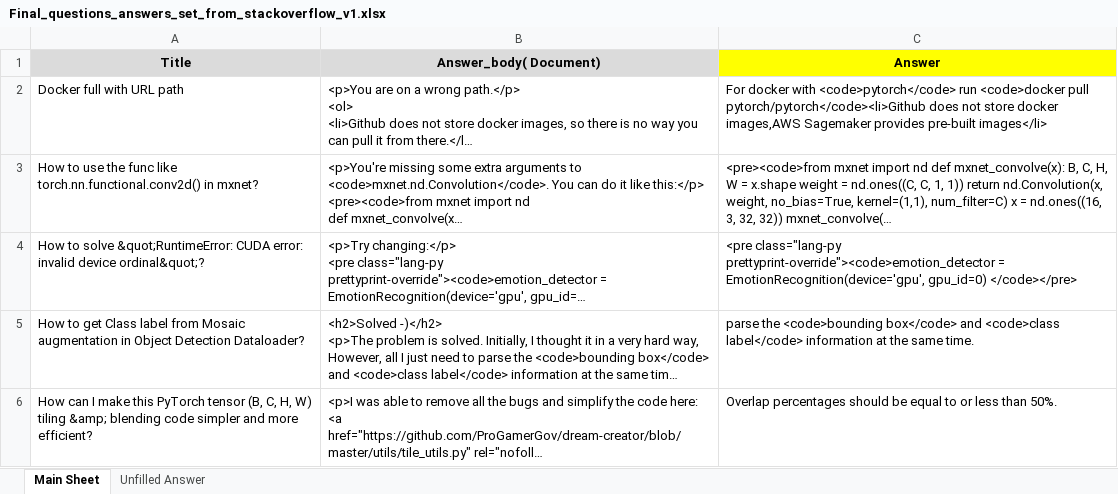
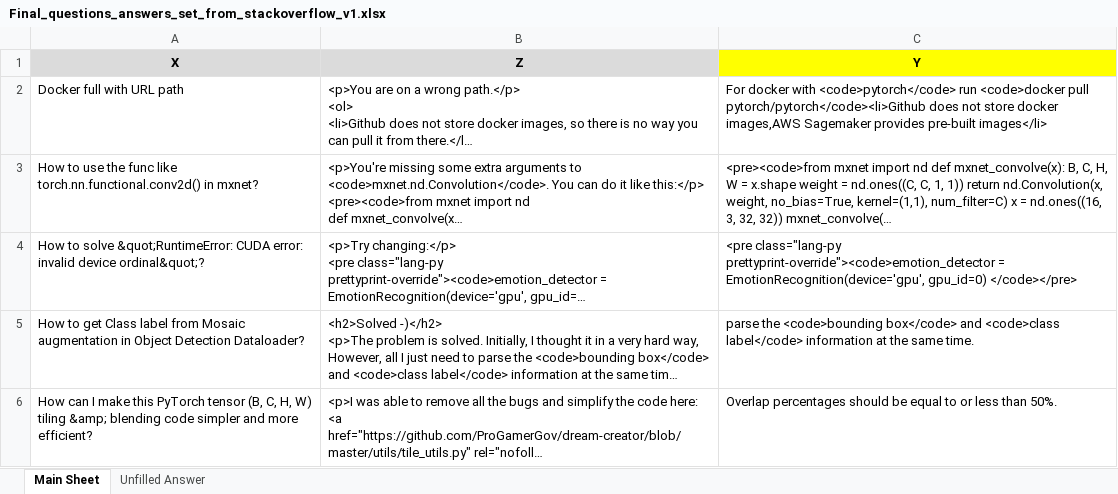
Before and after one commit to SachinDangayach/END2.0, an Excel workbook: Capstone_Part1/Final_questions_answers_set_from_stackoverflow_v1.xlsx, sheet Main Sheet, drawn as a sheet; only a part is shown; long unchanged cells end in …; values as stored, in another font and other column widths than the file's, no borders; removed rows and columns are numbered as before the commit, all else as after; the diff names each change by its address in the sheet, - before the commit and + after, or states it on an @@ line.

Commit message:
Capstone commit - 4

```diff
--- a/Capstone_Part1/Final_questions_answers_set_from_stackoverflow_v1.xlsx (sheet Main Sheet)
+++ b/Capstone_Part1/Final_questions_answers_set_from_stackoverflow_v1.xlsx (sheet Main Sheet)
-row 1: Title | Answer_body( Document) | Answer
+row 1: X | Z | Y
```
Also changed, not shown: 1 other file.
